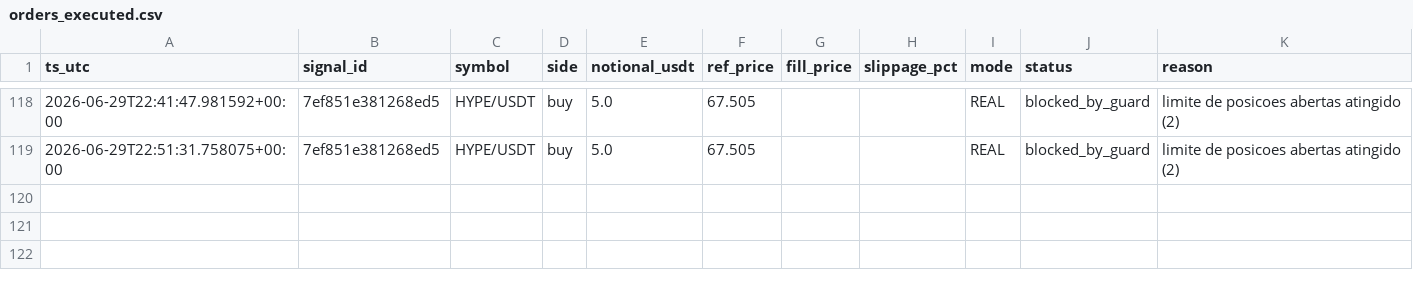
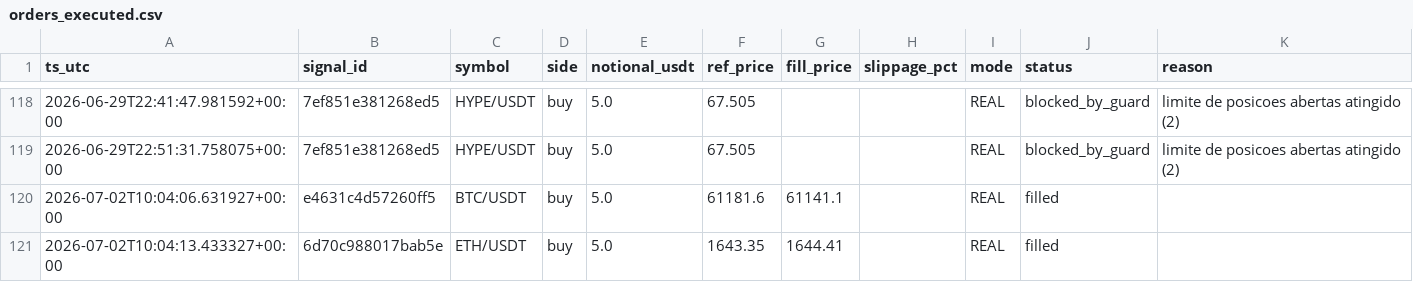
Before and after one commit to neliocastro/crypto-signal-bot, a CSV file: state/orders_executed.csv, drawn as a sheet; only a part is shown, gaps mark what is left out.

```diff
--- a/state/orders_executed.csv
+++ b/state/orders_executed.csv
@@ -119 +119,3 @@ ts_utc,signal_id,symbol,side,notional_usdt,ref_price,fill_price,slippage_pct,mod
 2026-06-29T22:51:31.758075+00:00,7ef851e381268ed5,HYPE/USDT,buy,5.0,67.505,,,REAL,blocked_by_guard,limite de posicoes abertas atingido (2)
+2026-07-02T10:04:06.631927+00:00,e4631c4d57260ff5,BTC/USDT,buy,5.0,61181.6,61141.1,,REAL,filled,
+2026-07-02T10:04:13.433327+00:00,6d70c988017bab5e,ETH/USDT,buy,5.0,1643.35,1644.41,,REAL,filled,
```
Also changed, not shown: 4 other files.
